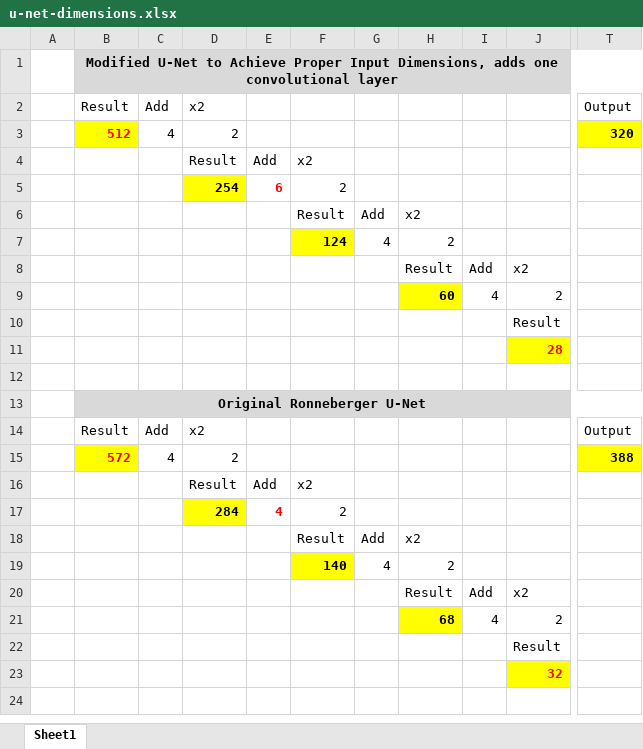
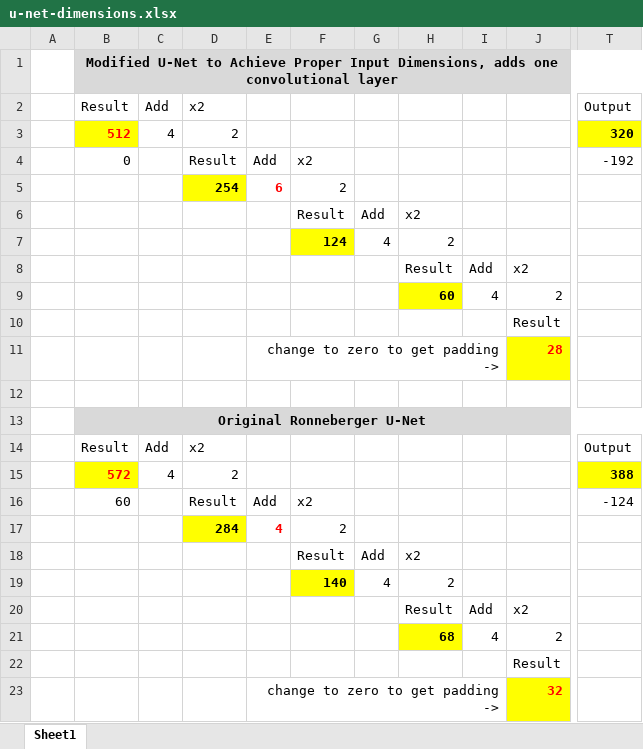
Before and after one commit to treelinemike/ralpn-seg, an Excel workbook: u-net-dimensions.xlsx, sheet Sheet1, drawn as a sheet; only a part is shown, gaps mark what is left out; values as stored, in another font and other column widths than the file's, no borders; the diff names each change by its address in the sheet, - before the commit and + after, or states it on an @@ line.

Commit message:
updated spreadsheet

```diff
--- a/u-net-dimensions.xlsx (sheet Sheet1)
+++ b/u-net-dimensions.xlsx (sheet Sheet1)
-B4: (empty)
+B4: 0
-T4: (empty)
+T4: -192
-E11: (empty)
+E11: change to zero to get padding ->
+E11:I11 merged
-B16: (empty)
+B16: 60
-T16: (empty)
+T16: -124
-E23: (empty)
+E23: change to zero to get padding ->
+E23:I23 merged
```
